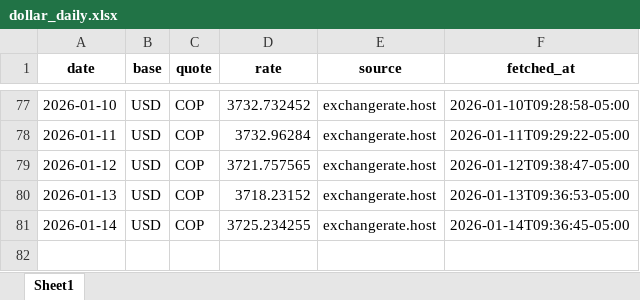
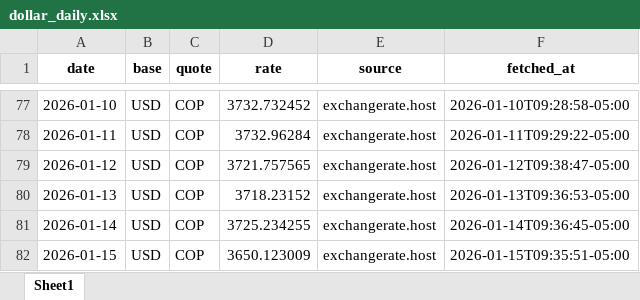
Before and after one commit to alejandro34710/dollar-report, an Excel workbook: data/output/dollar_daily.xlsx, sheet Sheet1, drawn as a sheet; only a part is shown, gaps mark what is left out; values as stored, in another font and other column widths than the file's, no borders; the diff names each change by its address in the sheet, - before the commit and + after, or states it on an @@ line.

```diff
--- a/data/output/dollar_daily.xlsx (sheet Sheet1)
+++ b/data/output/dollar_daily.xlsx (sheet Sheet1)
+row 82: 2026-01-15 | USD | COP | 3650.123009 | exchangerate.host | 2026-01-15T09:35:51-05:00
```
Also changed, not shown: 2 other files.
